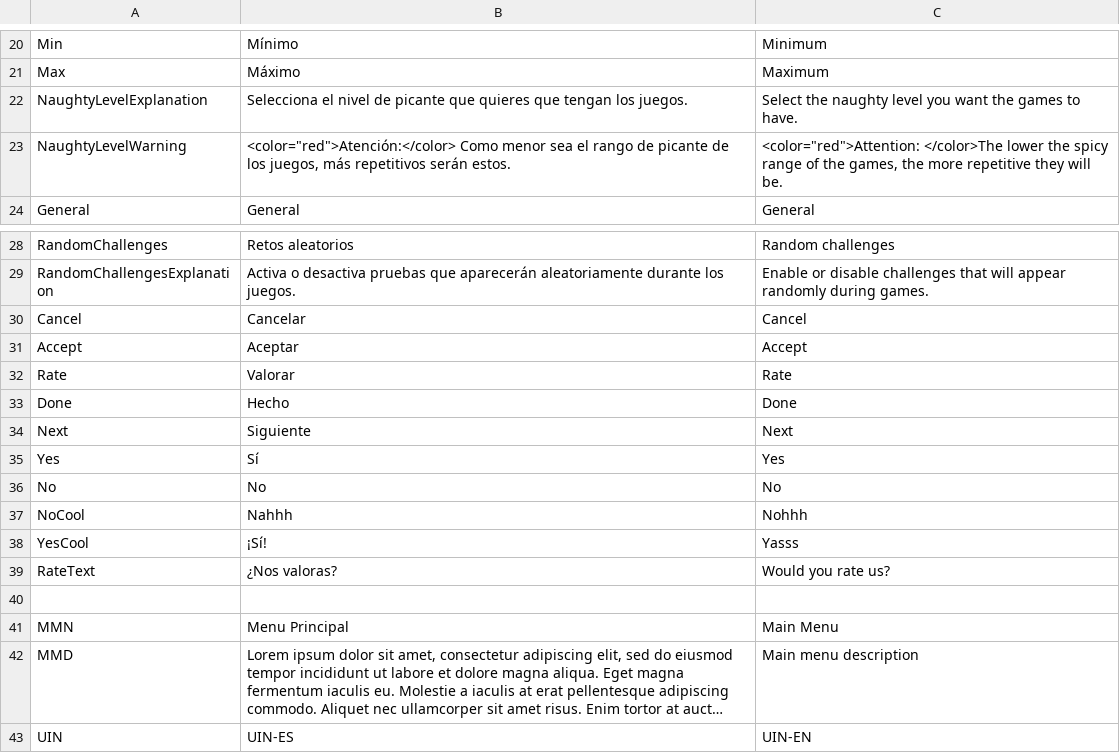
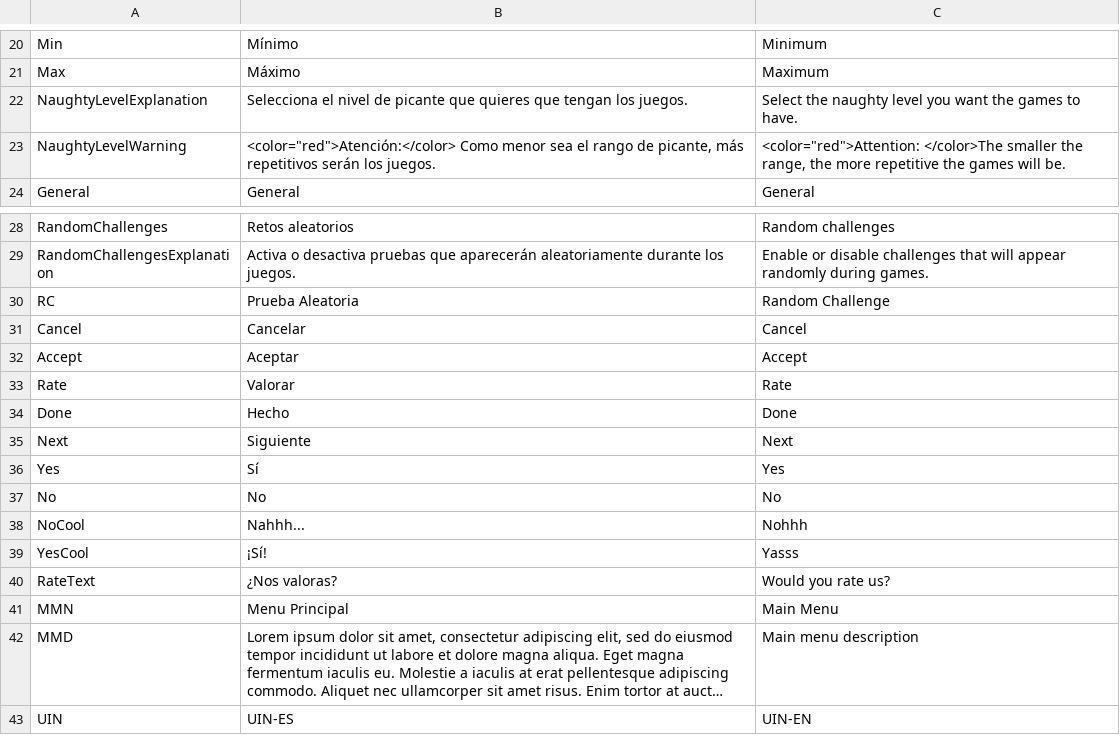
Before and after one commit to guplem/DrinkAndPlay, a CSV file: DrinkAndPlay/Assets/_General/Resources/UI.csv, drawn as a sheet; only a part is shown, gaps mark what is left out; long unchanged cells end in ….

Commit message:
Working random challenge

```diff
--- a/DrinkAndPlay/Assets/_General/Resources/UI.csv
+++ b/DrinkAndPlay/Assets/_General/Resources/UI.csv
@@ -22,3 +22,3 @@ Max,Máximo,Maximum
 NaughtyLevelExplanation,Selecciona el nivel de picante que quieres que tengan los juegos.,Select the naughty level you want the games to have.
-NaughtyLevelWarning,"<color=""red"">Atención:</color> Como menor sea el rango de picante de los juegos, más repetitivos serán estos.","<color=""red"">Attention: </color>The lower the spicy range of the games, the more repetitive they will be."
+NaughtyLevelWarning,"<color=""red"">Atención:</color> Como menor sea el rango de picante, más repetitivos serán los juegos.","<color=""red"">Attention: </color>The smaller the range, the more repetitive the games will be."
 General,General,General
@@ -29,2 +29,3 @@ RandomChallenges,Retos aleatorios,Random challenges
 RandomChallengesExplanation,Activa o desactiva pruebas que aparecerán aleatoriamente durante los juegos.,Enable or disable challenges that will appear randomly during games.
+RC,Prueba Aleatoria,Random Challenge
 Cancel,Cancelar,Cancel
@@ -36,6 +37,5 @@ Yes,Sí,Yes
 No,No,No
-NoCool,Nahhh,Nohhh
+NoCool,Nahhh...,Nohhh
 YesCool,¡Sí!,Yasss
 RateText,¿Nos valoras?,Would you rate us?
-,,
 MMN,Menu Principal,Main Menu
```
Also changed, not shown: 7 other files.
